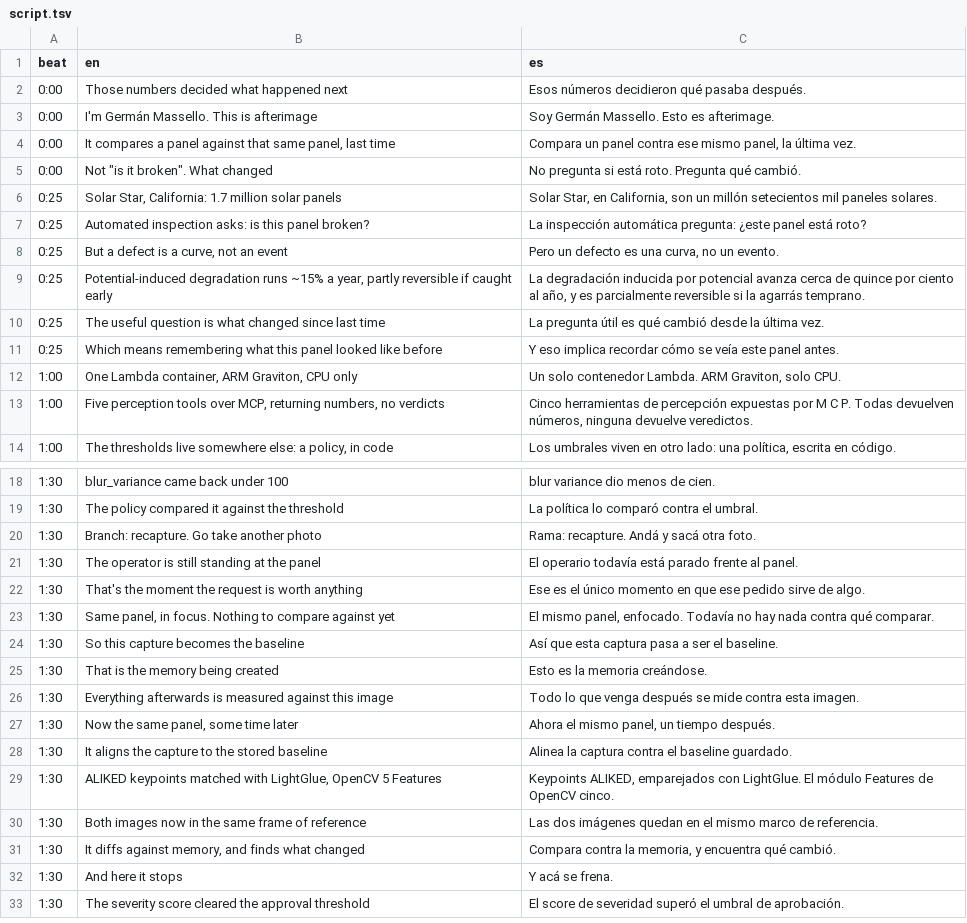
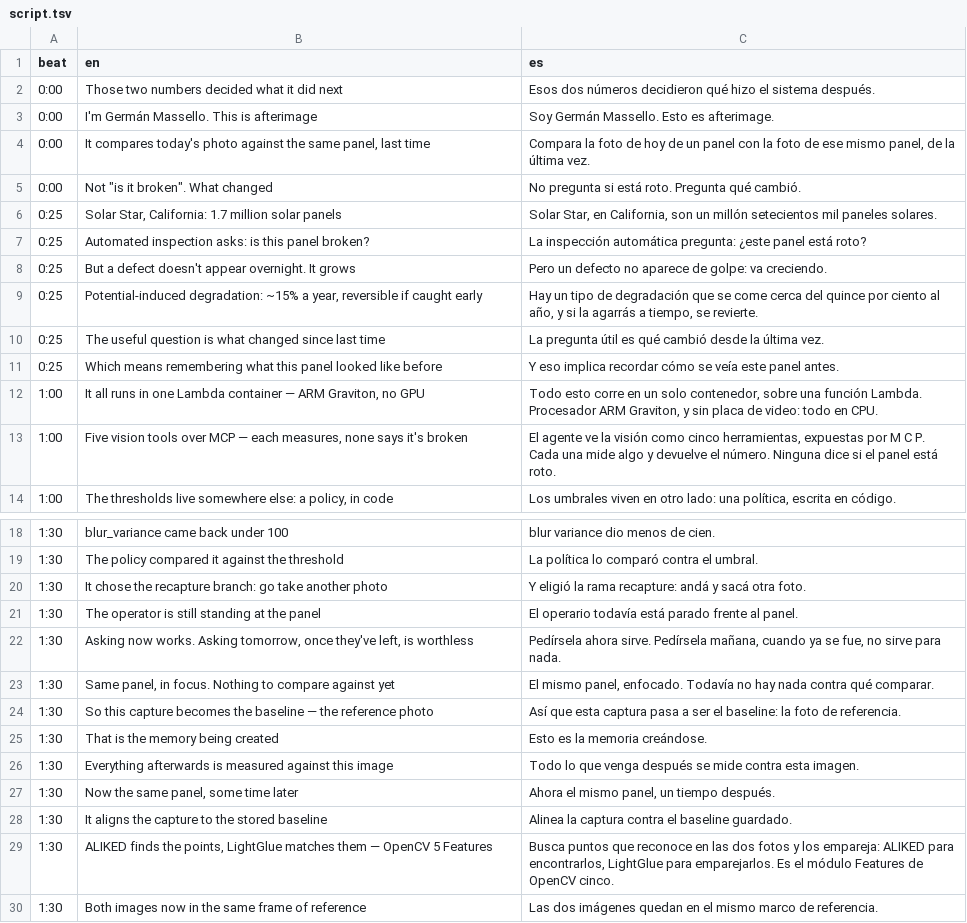
Before and after one commit to gmassello/afterimage, a TSV file: video/script.tsv, drawn as a sheet; only a part is shown, gaps mark what is left out; the shorter side is filled out with more unchanged rows; the diff covers the shown part only.

Commit message:
Refine video script and add .gitignore entry.

```diff
--- a/video/script.tsv
+++ b/video/script.tsv
@@ -1,5 +1,5 @@
 beat	en	es
-0:00	Those numbers decided what happened next	Esos números decidieron qué pasaba después.
+0:00	Those two numbers decided what it did next	Esos dos números decidieron qué hizo el sistema después.
 0:00	I'm Germán Massello. This is afterimage	Soy Germán Massello. Esto es afterimage.
-0:00	It compares a panel against that same panel, last time	Compara un panel contra ese mismo panel, la última vez.
+0:00	It compares today's photo against the same panel, last time	Compara la foto de hoy de un panel con la foto de ese mismo panel, de la última vez.
 0:00	Not "is it broken". What changed	No pregunta si está roto. Pregunta qué cambió.
@@ -7,8 +7,8 @@ beat	en	es
 0:25	Automated inspection asks: is this panel broken?	La inspección automática pregunta: ¿este panel está roto?
-0:25	But a defect is a curve, not an event	Pero un defecto es una curva, no un evento.
-0:25	Potential-induced degradation runs ~15% a year, partly reversible if caught early	La degradación inducida por potencial avanza cerca de quince por ciento al año, y es parcialmente reversible si la agarrás temprano.
+0:25	But a defect doesn't appear overnight. It grows	Pero un defecto no aparece de golpe: va creciendo.
+0:25	Potential-induced degradation: ~15% a year, reversible if caught early	Hay un tipo de degradación que se come cerca del quince por ciento al año, y si la agarrás a tiempo, se revierte.
 0:25	The useful question is what changed since last time	La pregunta útil es qué cambió desde la última vez.
 0:25	Which means remembering what this panel looked like before	Y eso implica recordar cómo se veía este panel antes.
-1:00	One Lambda container, ARM Graviton, CPU only	Un solo contenedor Lambda. ARM Graviton, solo CPU.
-1:00	Five perception tools over MCP, returning numbers, no verdicts	Cinco herramientas de percepción expuestas por M C P. Todas devuelven números, ninguna devuelve veredictos.
+1:00	It all runs in one Lambda container — ARM Graviton, no GPU	Todo esto corre en un solo contenedor, sobre una función Lambda. Procesador ARM Graviton, y sin placa de video: todo en CPU.
+1:00	Five vision tools over MCP — each measures, none says it's broken	El agente ve la visión como cinco herramientas, expuestas por M C P. Cada una mide algo y devuelve el número. Ninguna dice si el panel está roto.
 1:00	The thresholds live somewhere else: a policy, in code	Los umbrales viven en otro lado: una política, escrita en código.
@@ -19,7 +19,7 @@ beat	en	es
 1:30	The policy compared it against the threshold	La política lo comparó contra el umbral.
-1:30	Branch: recapture. Go take another photo	Rama: recapture. Andá y sacá otra foto.
+1:30	It chose the recapture branch: go take another photo	Y eligió la rama recapture: andá y sacá otra foto.
 1:30	The operator is still standing at the panel	El operario todavía está parado frente al panel.
-1:30	That's the moment the request is worth anything	Ese es el único momento en que ese pedido sirve de algo.
+1:30	Asking now works. Asking tomorrow, once they've left, is worthless	Pedírsela ahora sirve. Pedírsela mañana, cuando ya se fue, no sirve para nada.
 1:30	Same panel, in focus. Nothing to compare against yet	El mismo panel, enfocado. Todavía no hay nada contra qué comparar.
-1:30	So this capture becomes the baseline	Así que esta captura pasa a ser el baseline.
+1:30	So this capture becomes the baseline — the reference photo	Así que esta captura pasa a ser el baseline: la foto de referencia.
 1:30	That is the memory being created	Esto es la memoria creándose.
@@ -28,3 +28,3 @@ beat	en	es
 1:30	It aligns the capture to the stored baseline	Alinea la captura contra el baseline guardado.
-1:30	ALIKED keypoints matched with LightGlue, OpenCV 5 Features	Keypoints ALIKED, emparejados con LightGlue. El módulo Features de OpenCV cinco.
+1:30	ALIKED finds the points, LightGlue matches them — OpenCV 5 Features	Busca puntos que reconoce en las dos fotos y los empareja: ALIKED para encontrarlos, LightGlue para emparejarlos. Es el módulo Features de OpenCV cinco.
 1:30	Both images now in the same frame of reference	Las dos imágenes quedan en el mismo marco de referencia.
```
Also changed, not shown: 19 edited cells elsewhere in this file, 3 other files.
